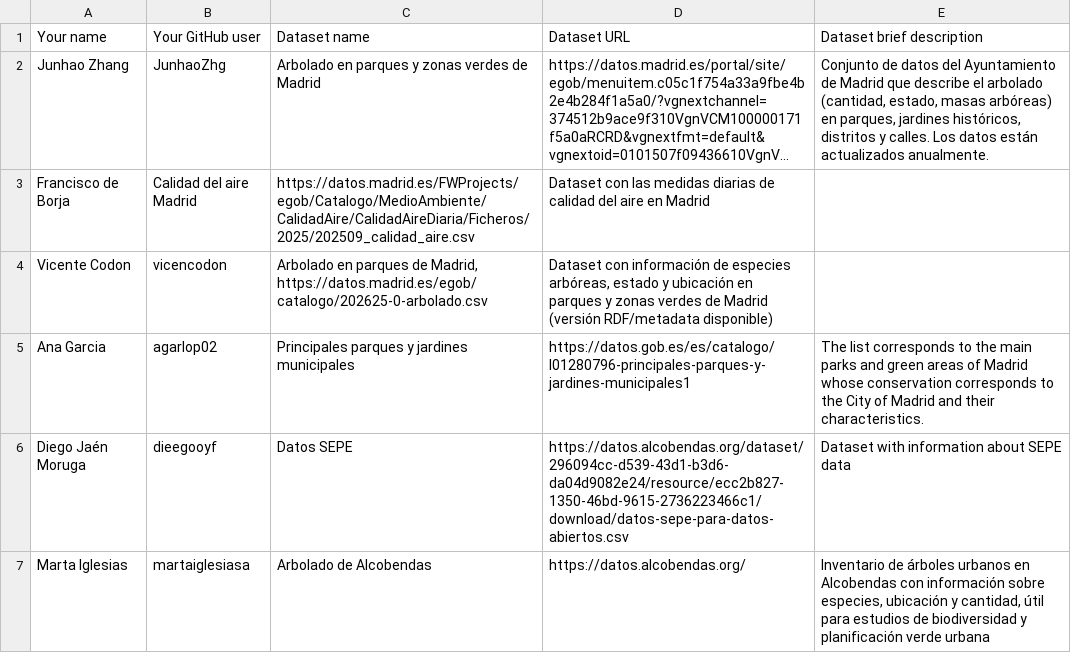
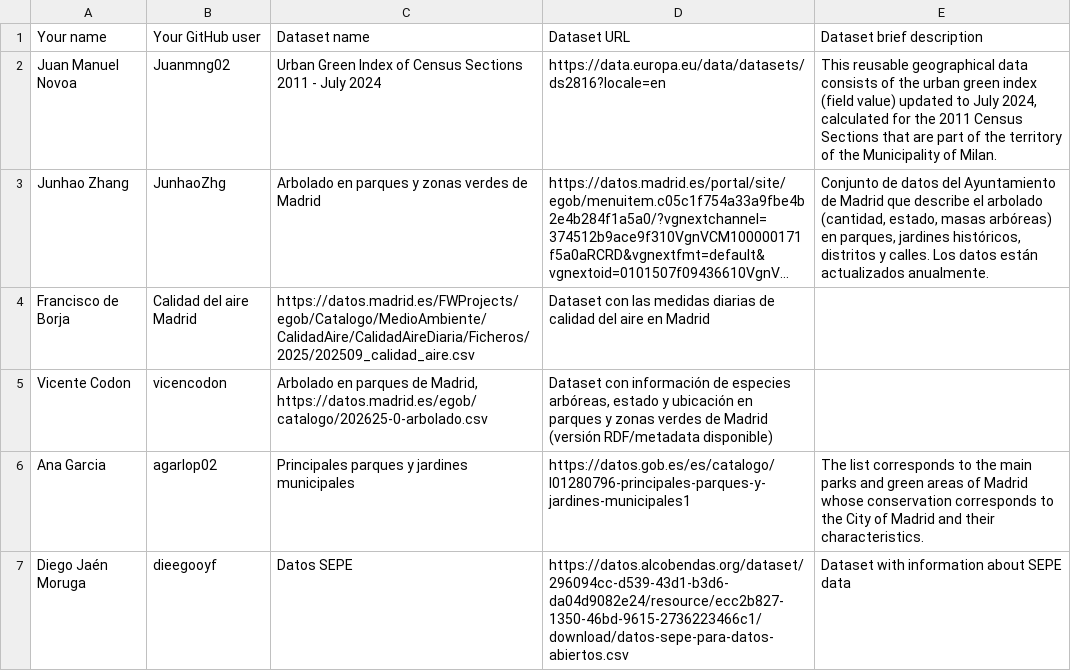
Before and after one commit to yusufmedhat/Curso2025-2026, a CSV file: Assignment1/DatasetDescriptions.csv, drawn as a sheet; only a part is shown; the shorter side is filled out with more unchanged rows; long unchanged cells end in …; the diff names each change by its address in the sheet, - before the commit and + after, or states it on an @@ line.

Commit message:
Update DatasetDescriptions.csv

```diff
--- a/Assignment1/DatasetDescriptions.csv
+++ b/Assignment1/DatasetDescriptions.csv
+row 2: Juan Manuel Novoa | Juanmng02 | Urban Green Index of Census Sections 2011 - July 2024 | https://data.europa.eu/data/datasets/ds2816?locale=en | This reusable geographical data consists of the urban green index (field value) updated to July 2024, calculated for the 2011 Census Sections that are part of the territory of the Municipality of Milan.
```
